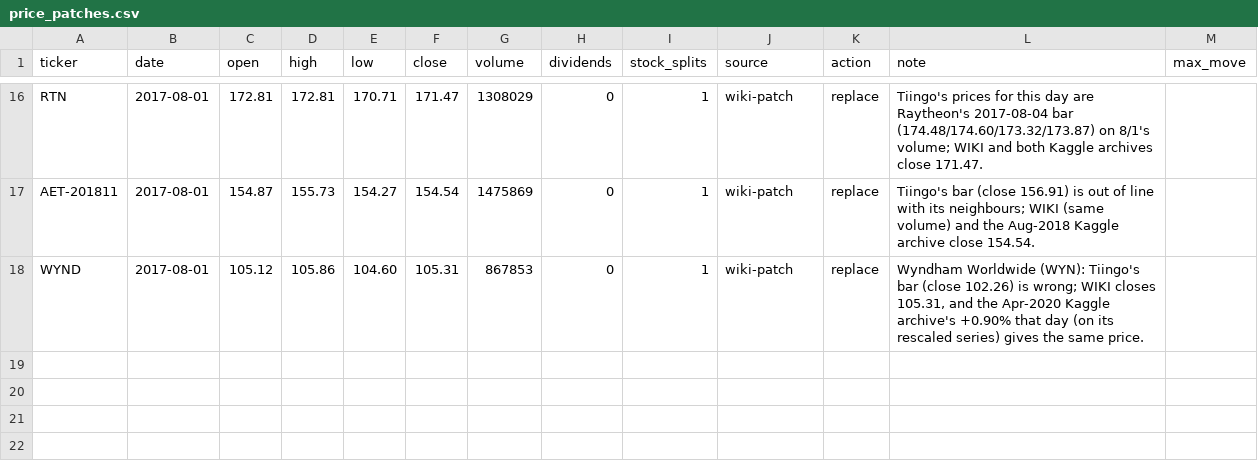
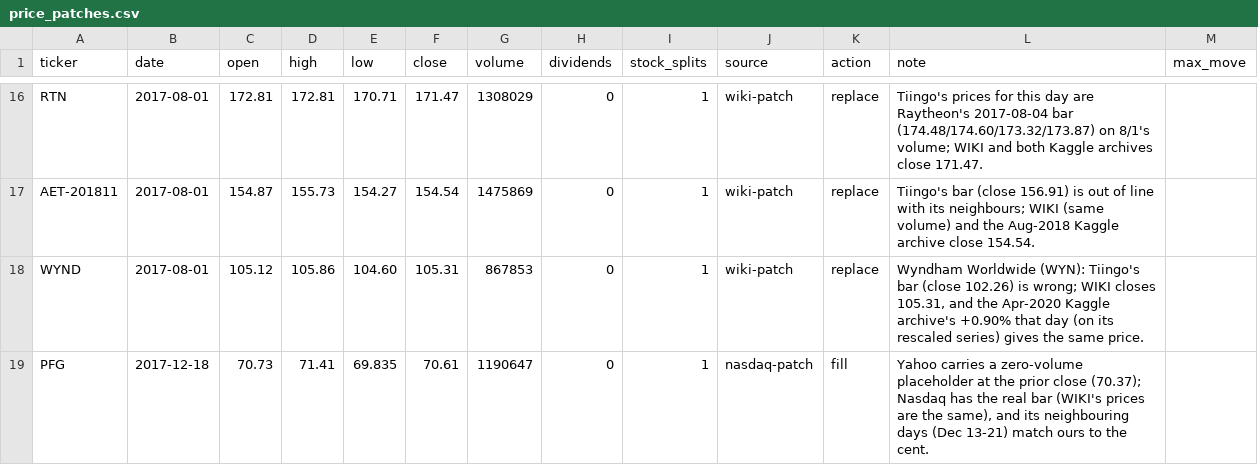
Before and after one commit to Johnbrick123/sp500-data, a CSV file: price_patches.csv, drawn as a sheet; only a part is shown, gaps mark what is left out; the diff names each change by its address in the sheet, - before the commit and + after, or states it on an @@ line.

```diff
--- a/price_patches.csv
+++ b/price_patches.csv
+row 19: PFG | 2017-12-18 | 70.73 | 71.41 | 69.835 | 70.61 | 1190647 | 0 | 1 | nasdaq-patch | fill | Yahoo carries a zero-volume placeholder at the prior close (70.37); Nasdaq has the real bar (WIKI's prices are the same), and its neighbouring days (Dec 13-21) match ours to the cent.
```
